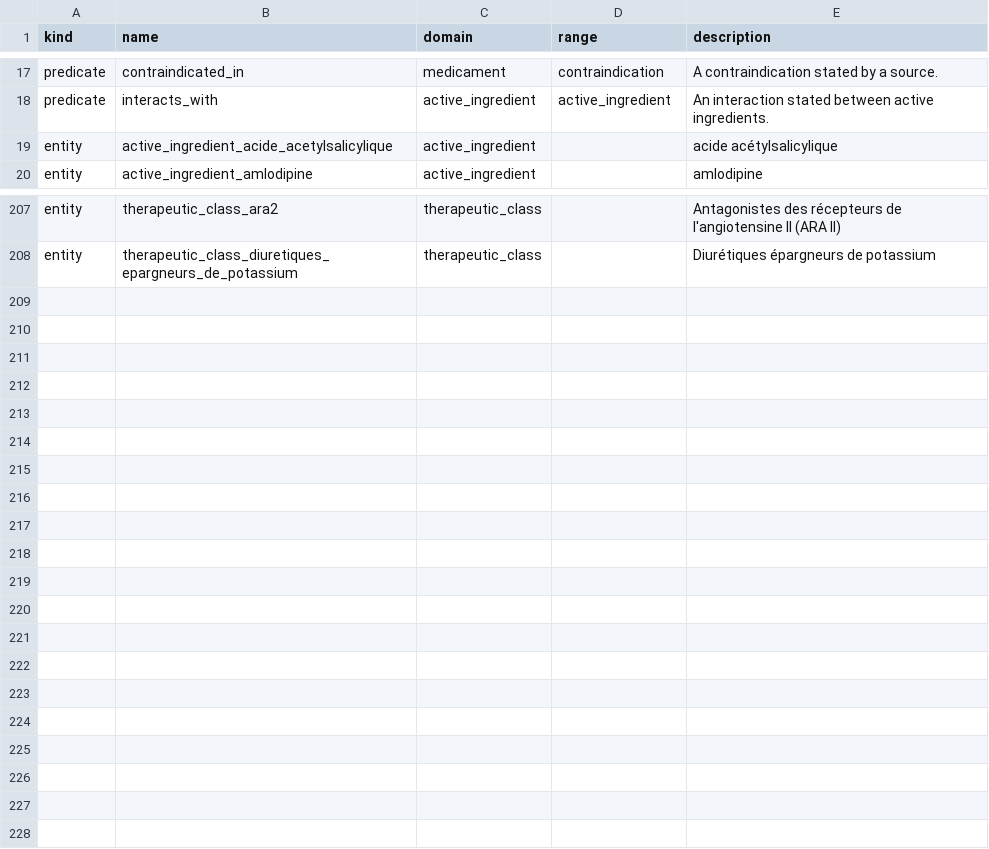
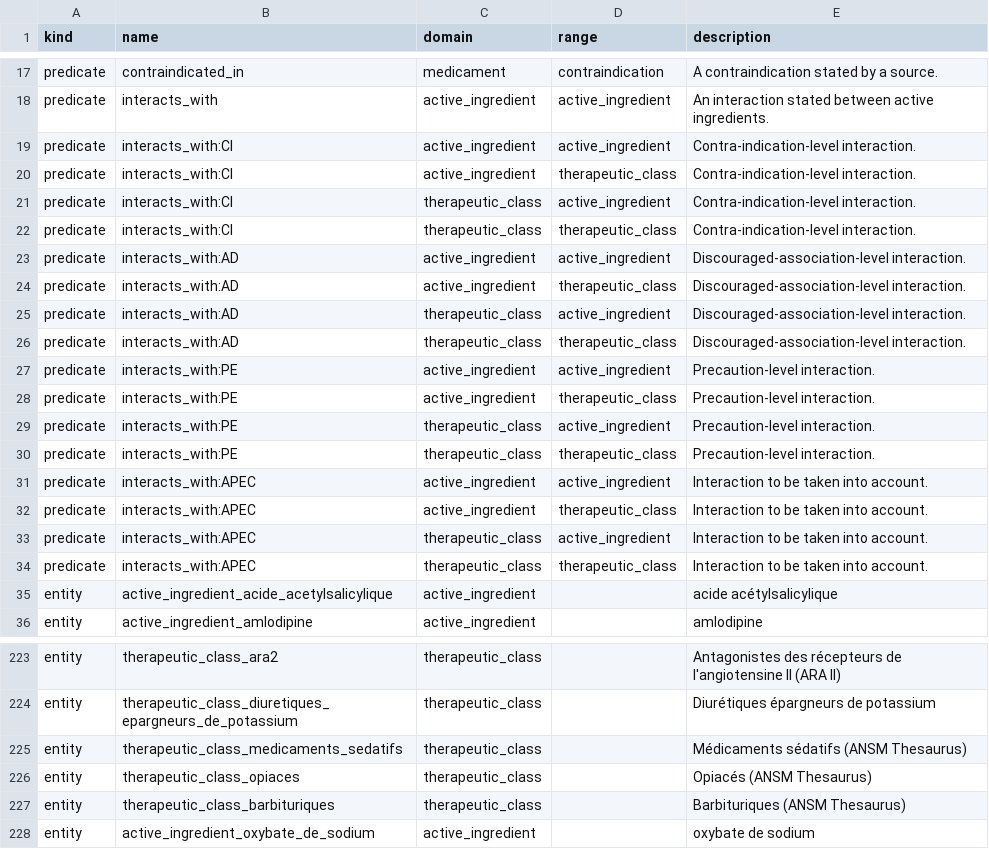
Before and after one commit to lynabenmelit/pharma, a CSV file: data/graph/vocab.csv, drawn as a sheet; only a part is shown, gaps mark what is left out.

Commit message:
feat: Add extraction of contraindications from ANPP product information
- Introduced a new script `extract_contraindications.py` to extract product-to-condition contraindications.
- Created a new vocabulary file `vocab_p4_merged.csv` containing entities and predicates related to medications and their contraindications.
- Implemented unit tests in `test_graph_p4_extraction.py` to validate the extraction logic and ensure correct handling of responses.
- Updated existing functions to integrate the new extraction process and handle vocabulary additions.

```diff
--- a/data/graph/vocab.csv
+++ b/data/graph/vocab.csv
@@ -18,2 +18,18 @@ predicate,contraindicated_in,medicament,contraindication,A contraindication stat
 predicate,interacts_with,active_ingredient,active_ingredient,An interaction stated between active ingredients.
+predicate,interacts_with:CI,active_ingredient,active_ingredient,Contra-indication-level interaction.
+predicate,interacts_with:CI,active_ingredient,therapeutic_class,Contra-indication-level interaction.
+predicate,interacts_with:CI,therapeutic_class,active_ingredient,Contra-indication-level interaction.
+predicate,interacts_with:CI,therapeutic_class,therapeutic_class,Contra-indication-level interaction.
+predicate,interacts_with:AD,active_ingredient,active_ingredient,Discouraged-association-level interaction.
+predicate,interacts_with:AD,active_ingredient,therapeutic_class,Discouraged-association-level interaction.
+predicate,interacts_with:AD,therapeutic_class,active_ingredient,Discouraged-association-level interaction.
+predicate,interacts_with:AD,therapeutic_class,therapeutic_class,Discouraged-association-level interaction.
+predicate,interacts_with:PE,active_ingredient,active_ingredient,Precaution-level interaction.
+predicate,interacts_with:PE,active_ingredient,therapeutic_class,Precaution-level interaction.
+predicate,interacts_with:PE,therapeutic_class,active_ingredient,Precaution-level interaction.
+predicate,interacts_with:PE,therapeutic_class,therapeutic_class,Precaution-level interaction.
+predicate,interacts_with:APEC,active_ingredient,active_ingredient,Interaction to be taken into account.
+predicate,interacts_with:APEC,active_ingredient,therapeutic_class,Interaction to be taken into account.
+predicate,interacts_with:APEC,therapeutic_class,active_ingredient,Interaction to be taken into account.
+predicate,interacts_with:APEC,therapeutic_class,therapeutic_class,Interaction to be taken into account.
 entity,active_ingredient_acide_acetylsalicylique,active_ingredient,,acide acétylsalicylique
@@ -208 +224,5 @@ entity,therapeutic_class_ara2,therapeutic_class,,"Antagonistes des récepteurs d
 entity,therapeutic_class_diuretiques_epargneurs_de_potassium,therapeutic_class,,Diurétiques épargneurs de potassium
+entity,therapeutic_class_medicaments_sedatifs,therapeutic_class,,Médicaments sédatifs (ANSM Thesaurus)
+entity,therapeutic_class_opiaces,therapeutic_class,,Opiacés (ANSM Thesaurus)
+entity,therapeutic_class_barbituriques,therapeutic_class,,Barbituriques (ANSM Thesaurus)
+entity,active_ingredient_oxybate_de_sodium,active_ingredient,,oxybate de sodium
```
Also changed, not shown: 14 other files.
